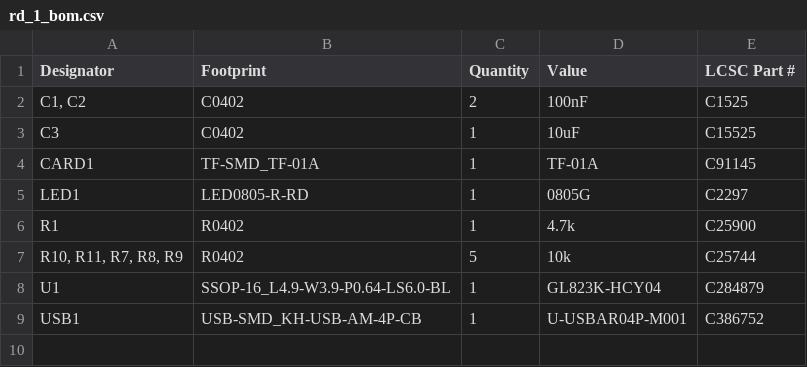
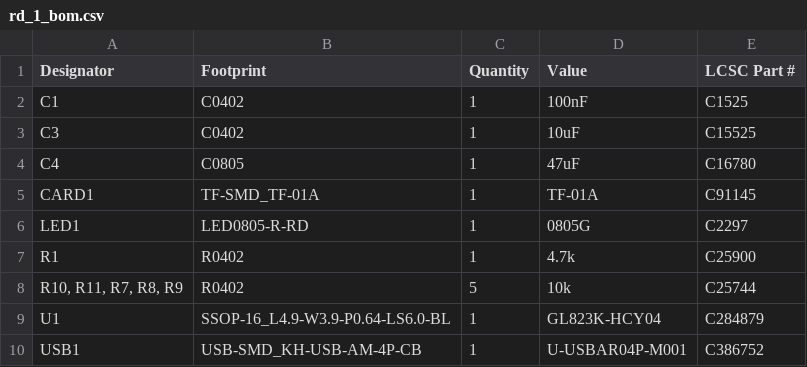
Before and after one commit to JBlitzar/rd, a CSV file: PCB/rd/production/rd_1_bom.csv, drawn as a sheet.

```diff
--- a/PCB/rd/production/rd_1_bom.csv
+++ b/PCB/rd/production/rd_1_bom.csv
@@ -1,4 +1,5 @@
 Designator,Footprint,Quantity,Value,LCSC Part #
-"C1, C2",C0402,2,100nF,C1525
+C1,C0402,1,100nF,C1525
 C3,C0402,1,10uF,C15525
+C4,C0805,1,47uF,C16780
 CARD1,TF-SMD_TF-01A,1,TF-01A,C91145
```
Also changed, not shown: PCB/rd/production/rd_1_positions.csv, 12 other files.
